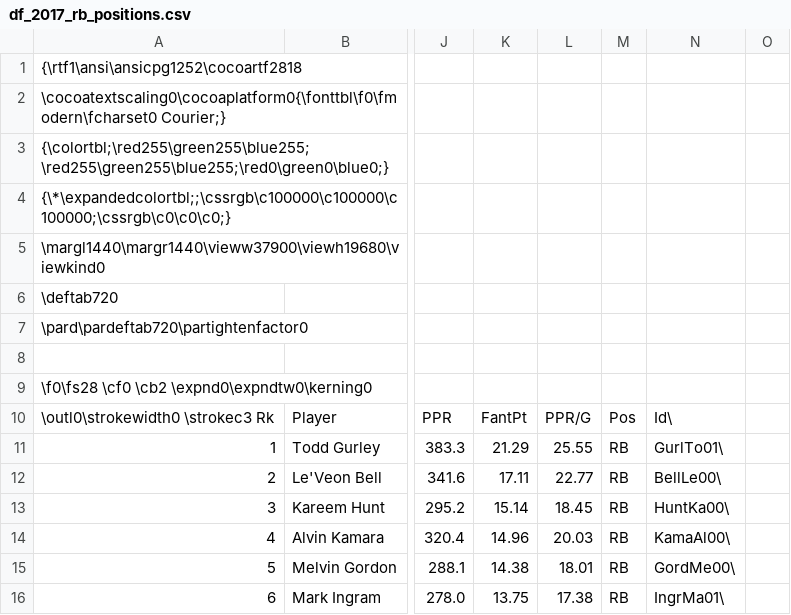
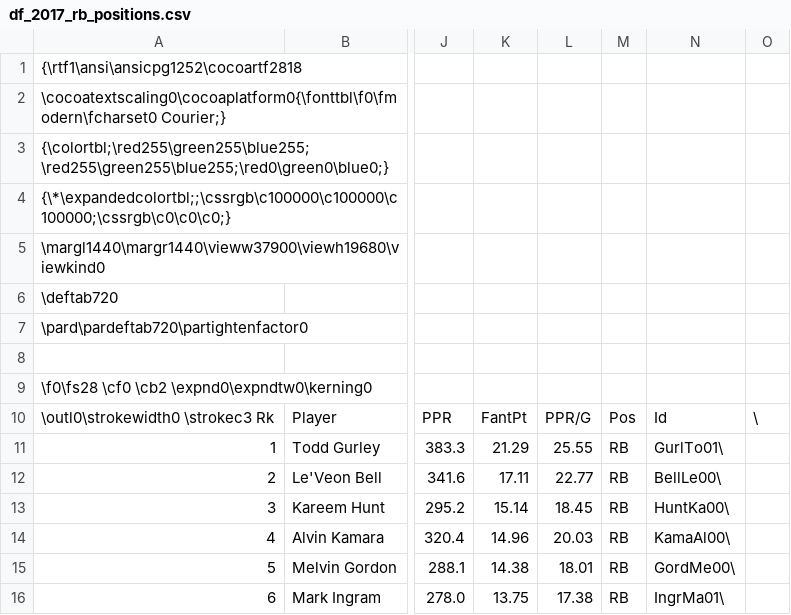
Before and after one commit to tlockhart/project-1, a CSV file: Cleaning Code/Resources/df_2017_rb_positions.csv, drawn as a sheet; only a part is shown, gaps mark what is left out; the diff names each change by its address in the sheet, - before the commit and + after, or states it on an @@ line.

Commit message:
chore: Added positions

```diff
--- a/Cleaning Code/Resources/df_2017_rb_positions.csv
+++ b/Cleaning Code/Resources/df_2017_rb_positions.csv
-N10: Id\
+N10: Id
-O10: (empty)
+O10: \
```
